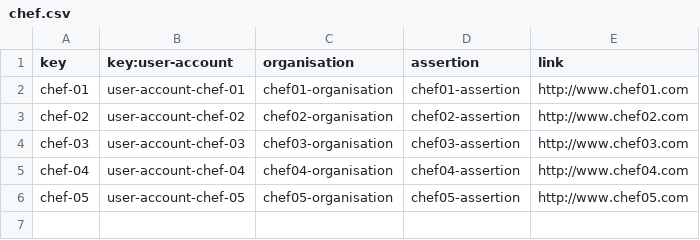
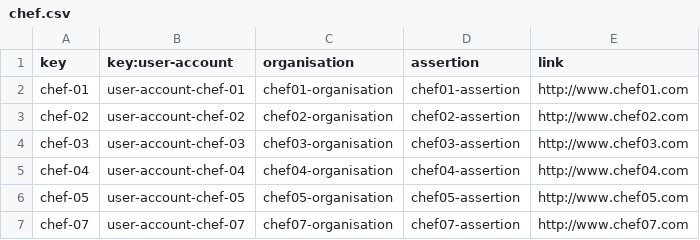
Before and after one commit to ddiazlop/Acme_Recipes_G10, a CSV file: src/main/webapp/WEB-INF/resources/sample-data/chef.csv, drawn as a sheet; the diff names each change by its address in the sheet, - before the commit and + after, or states it on an @@ line.

Commit message:
D04-Task06: Chef recipes
Añadidos servicios para update,create,delete y publish

Falta:
	-Boton para añadir kitchenwares a la receta, ¿ya que el metodo para
		crearlos no existe?.
	-El valor isPublished no se coge bien, cambiar la condicion para
		poder testear el servicio Publish.
	-Test de ChefRecipe Publish, por lo anteriormente descrito.
	-Valores de Spam en TestUpdateNegative y TestCreateNegative


Funciona:
	-Crear una receta y sus test
	-Eliminar una receta y su KitchenwaresRecipes asociado a la misma y
		sus test
	-Updatear una receta y sus test

Mejoras:
	- El code aunque se pueda editar, no se coge como parametro nunca,
		lo	pondria como readonly, pero se necesita para el create.
		Sugerencias.
	- Eliminar todos los comentarios.

```diff
--- a/src/main/webapp/WEB-INF/resources/sample-data/chef.csv
+++ b/src/main/webapp/WEB-INF/resources/sample-data/chef.csv
+row 7: chef-07 | user-account-chef-07 | chef07-organisation | chef07-assertion | http://www.chef07.com
```
Also changed, not shown: src/main/webapp/WEB-INF/resources/sample-data/kitchenware.csv, src/main/webapp/WEB-INF/resources/sample-data/kitchenwareRecipe.csv, 26 other files.
